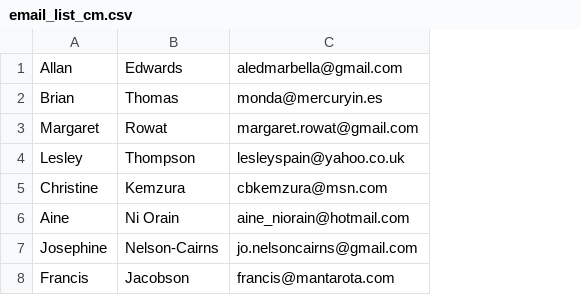
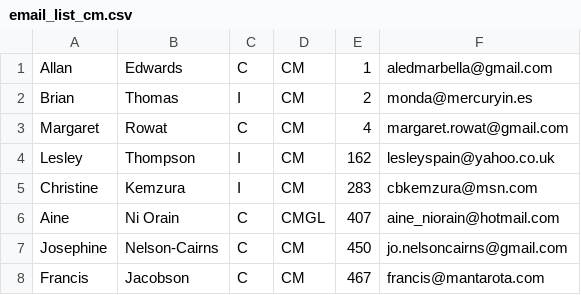
Before and after one commit to LaurieY/F3Members, a CSV file: downloads/email_list_cm.csv, drawn as a sheet; the diff names each change by its address in the sheet, - before the commit and + after, or states it on an @@ line.

```diff
--- a/downloads/email_list_cm.csv
+++ b/downloads/email_list_cm.csv
+column C, rows 1-8: C | I | C | I | I | C | C | C
+column D, rows 1-8: CM | CM | CM | CM | CM | CMGL | CM | CM
+column E, rows 1-8: 1 | 2 | 4 | 162 | 283 | 407 | 450 | 467
```
Also changed, not shown: downloads/email_list_gl.csv, 10 other files.
